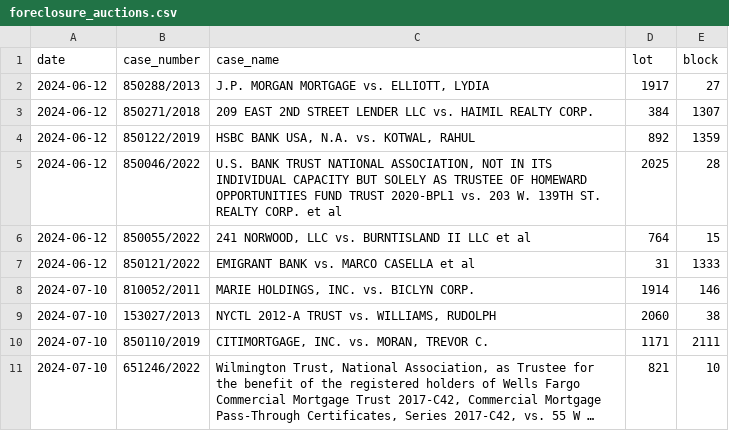
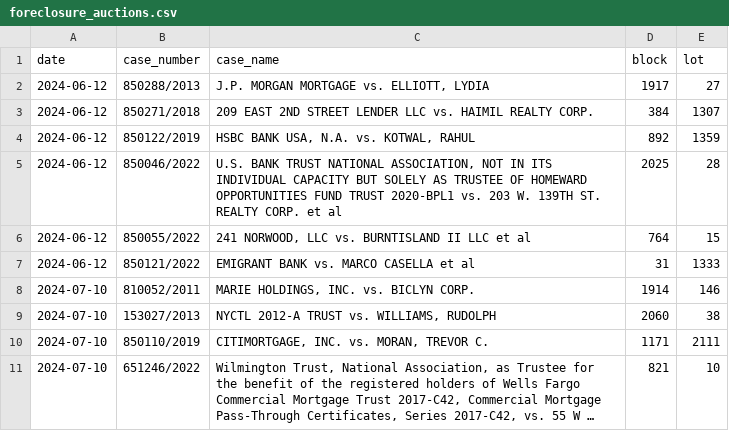
Before and after one commit to ivoytov/manhattan, a CSV file: transactions/foreclosure_auctions.csv, drawn as a sheet; long unchanged cells end in ….

Commit message:
adding a web tool for foreclosure

```diff
--- a/transactions/foreclosure_auctions.csv
+++ b/transactions/foreclosure_auctions.csv
@@ -1,2 +1,2 @@
-date,case_number,case_name,lot,block
+date,case_number,case_name,block,lot
 2024-06-12,850288/2013,"J.P. MORGAN MORTGAGE vs. ELLIOTT, LYDIA",1917,27
```
Also changed, not shown: 4 other files.
